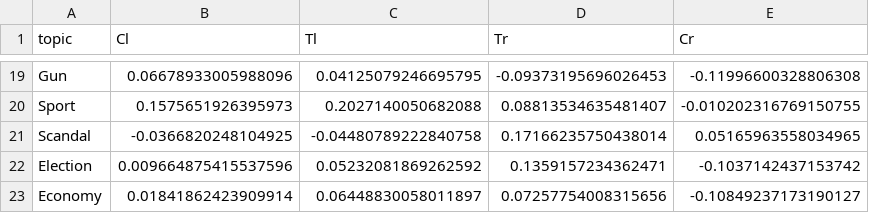
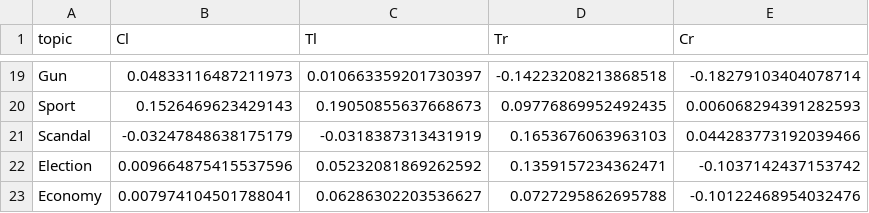
Before and after one commit to ADARussianTrollTweetAnalysis2018/ADARussianTrollTweetAnalysis2018.github.io, a CSV file: data/Correlation_topic.csv, drawn as a sheet; only a part is shown, gaps mark what is left out; the diff covers the shown part only; the diff names each change by its address in the sheet, - before the commit and + after, or states it on an @@ line.

```diff
--- a/data/Correlation_topic.csv
+++ b/data/Correlation_topic.csv
-B19 (Cl): 0.06678933005988096
+B19 (Cl): 0.04833116487211973
-C19 (Tl): 0.04125079246695795
+C19 (Tl): 0.010663359201730397
-D19 (Tr): -0.09373195696026453
+D19 (Tr): -0.14223208213868518
-E19 (Cr): -0.11996600328806308
+E19 (Cr): -0.18279103404078714
-B20 (Cl): 0.1575651926395973
+B20 (Cl): 0.1526469623429143
-C20 (Tl): 0.2027140050682088
+C20 (Tl): 0.19050855637668673
-D20 (Tr): 0.08813534635481407
+D20 (Tr): 0.09776869952492435
-E20 (Cr): -0.010202316769150755
+E20 (Cr): 0.006068294391282593
-B21 (Cl): -0.0366820248104925
+B21 (Cl): -0.03247848638175179
-C21 (Tl): -0.04480789222840758
+C21 (Tl): -0.0318387313431919
-D21 (Tr): 0.17166235750438014
+D21 (Tr): 0.1653676063963103
-E21 (Cr): 0.05165963558034965
+E21 (Cr): 0.044283773192039466
-B23 (Cl): 0.01841862423909914
+B23 (Cl): 0.007974104501788041
-C23 (Tl): 0.06448830058011897
+C23 (Tl): 0.06286302203536627
-D23 (Tr): 0.07257754008315656
+D23 (Tr): 0.0727295862695788
-E23 (Cr): -0.10849237173190127
+E23 (Cr): -0.10122468954032476
```
Also changed, not shown: 62 edited cells elsewhere in this file, data/CorrelationApporval_topic.csv, data/Scatter_Polls_Topics_Elections.csv, 2 other files.
